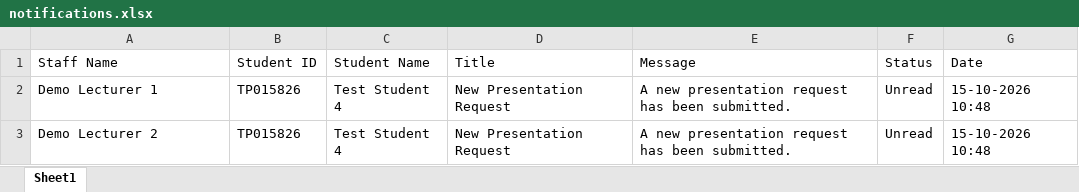
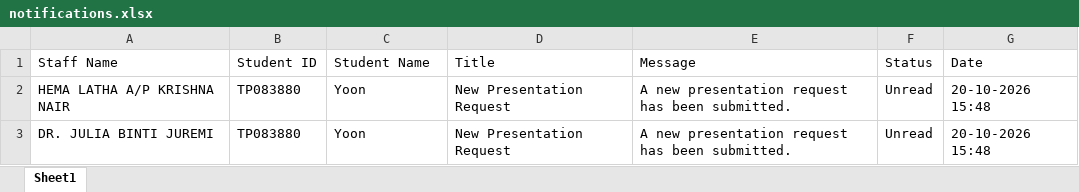
Before and after one commit to Thivyah15/Presentation_Scheduling, an Excel workbook: data/notifications.xlsx, sheet Sheet1, drawn as a sheet; values as stored, in another font and other column widths than the file's, no borders; the diff names each change by its address in the sheet, - before the commit and + after, or states it on an @@ line.

```diff
--- a/data/notifications.xlsx (sheet Sheet1)
+++ b/data/notifications.xlsx (sheet Sheet1)
-A2 (Staff Name): Demo Lecturer 1
+A2 (Staff Name): HEMA LATHA A/P KRISHNA NAIR
-B2:B3 (Student ID): TP015826
+B2:B3 (Student ID): TP083880
-C2:C3 (Student Name): Test Student 4
+C2:C3 (Student Name): Yoon
-G2:G3 (Date): 15-10-2026 10:48
+G2:G3 (Date): 20-10-2026 15:48
-A3 (Staff Name): Demo Lecturer 2
+A3 (Staff Name): DR. JULIA BINTI JUREMI
```
Also changed, not shown: data/common_availability.xlsx, data/presentation_requests.xlsx, 11 other files.
